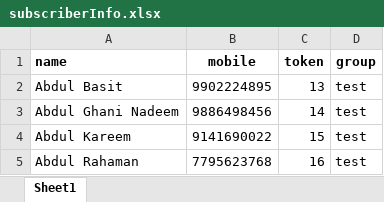
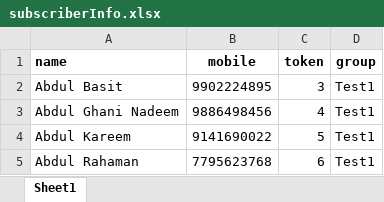
Before and after one commit to neerav94/zayd-chitfunds, an Excel workbook: uploads/subscriberInfo.xlsx, sheet Sheet1, drawn as a sheet; values as stored, in another font and other column widths than the file's, no borders; conditional formats not drawn; the diff names each change by its address in the sheet, - before the commit and + after, or states it on an @@ line.

```diff
--- a/uploads/subscriberInfo.xlsx (sheet Sheet1)
+++ b/uploads/subscriberInfo.xlsx (sheet Sheet1)
-C2 (token): 13
+C2 (token): 3
-D2:D5 (group): test
+D2:D5 (group): Test1
-C3 (token): 14
+C3 (token): 4
-C4 (token): 15
+C4 (token): 5
-C5 (token): 16
+C5 (token): 6
```
Also changed, not shown: 25 other files.
